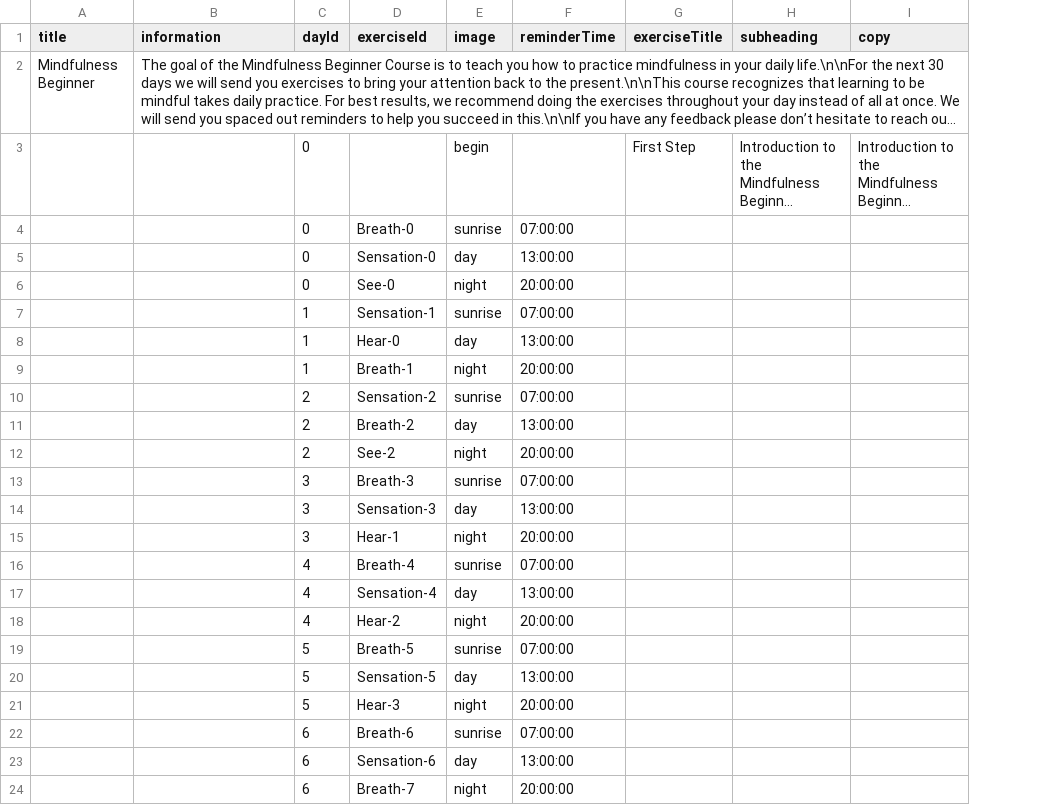
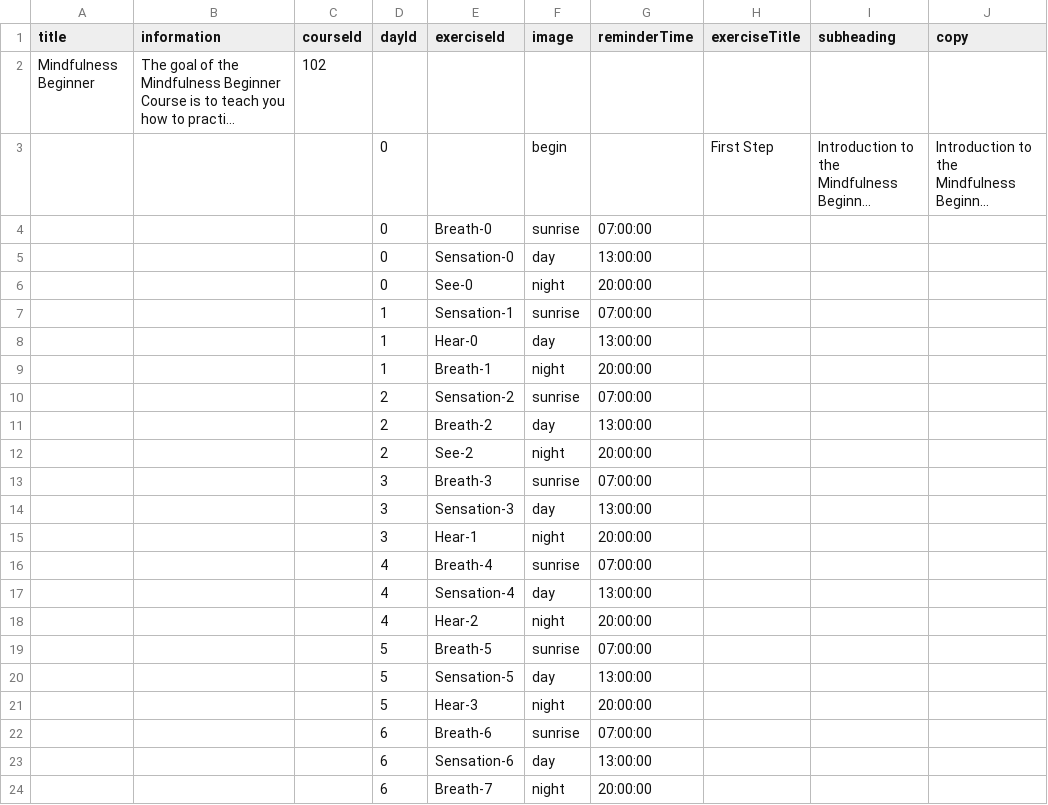
Before and after one commit to bernhardt1/Simple-Now, a CSV file: Practice/app/assets/courses/scripts/rawCourses/mindfulnessBeginner.csv, drawn as a sheet; only a part is shown; long unchanged cells end in …; the diff names each change by its address in the sheet, - before the commit and + after, or states it on an @@ line.

Commit message:
added a new exercise screen that incorporates a short warm up breath, animations, and sound effects

```diff
--- a/Practice/app/assets/courses/scripts/rawCourses/mindfulnessBeginner.csv
+++ b/Practice/app/assets/courses/scripts/rawCourses/mindfulnessBeginner.csv
+column C (courseId), row 2: 102
```
Also changed, not shown: Practice/app/assets/courses/scripts/rawCourses/mindfulnessIntroduction.csv, 51 other files.
